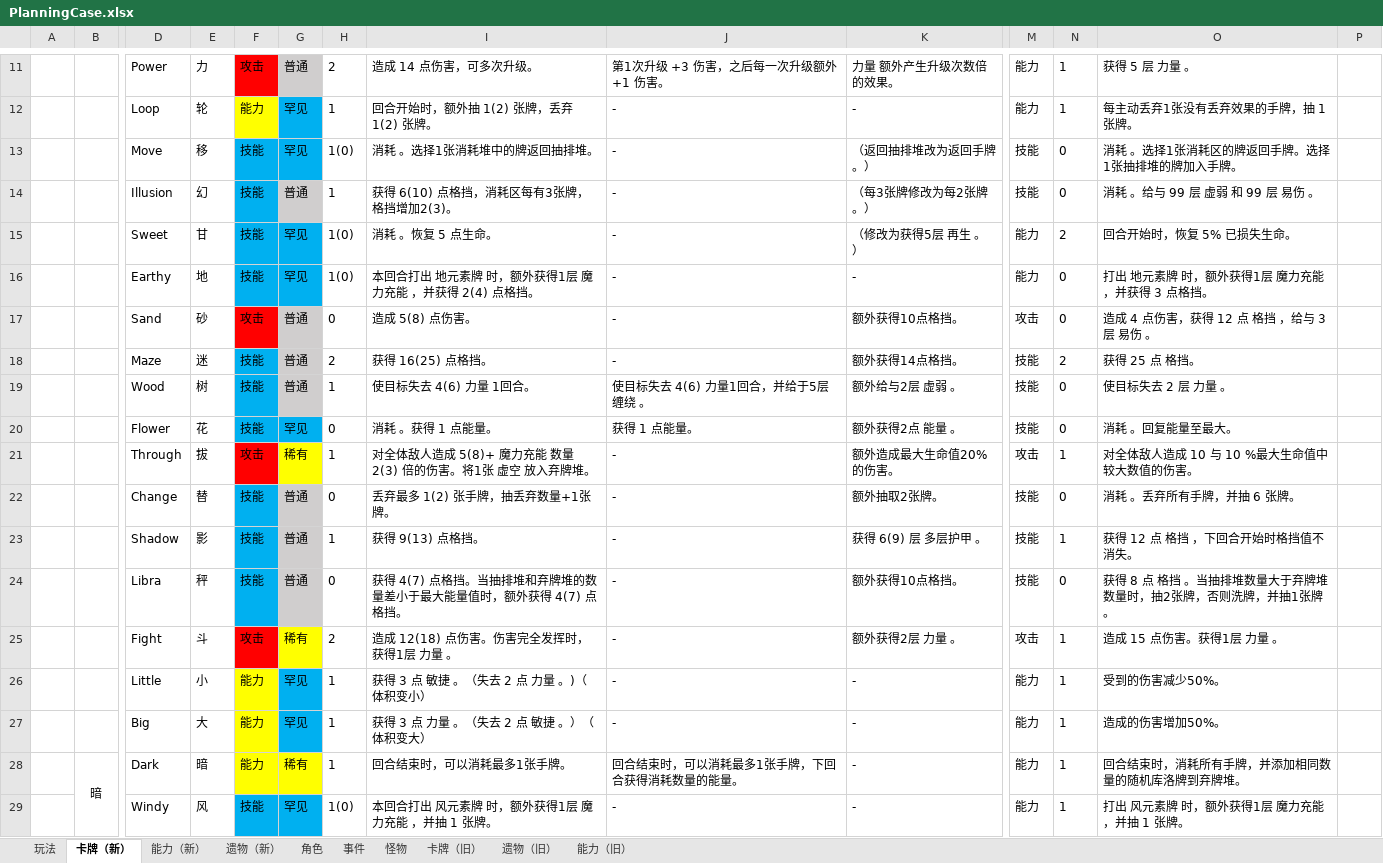
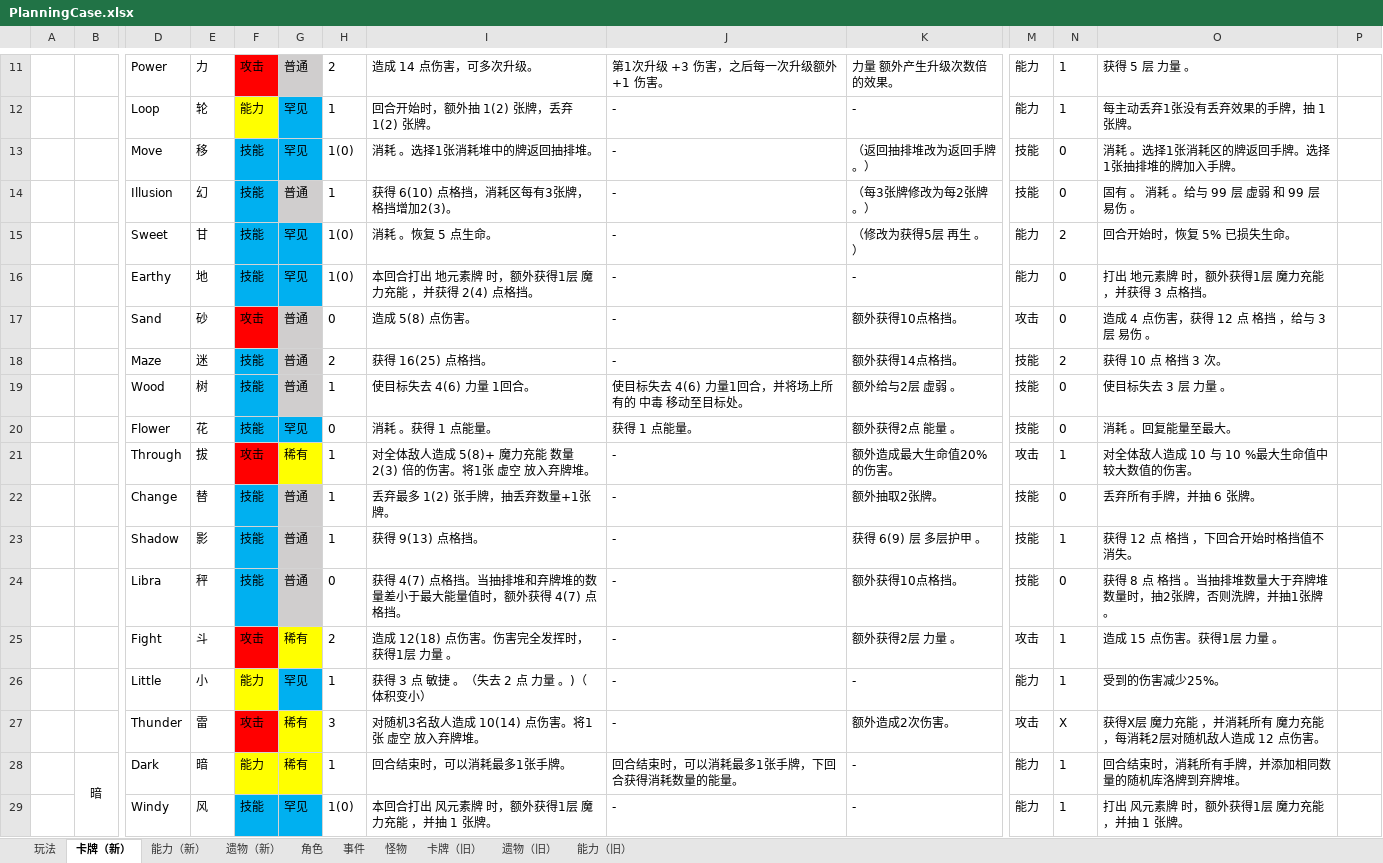
Before and after one commit to tuzishu/KinomotoSakuraMod, an Excel workbook: Excel/PlanningCase.xlsx, sheet 卡牌（新）, drawn as a sheet; only a part is shown, gaps mark what is left out; values as stored, in another font and other column widths than the file's, no borders; removed rows and columns are numbered as before the commit, all else as after; rows hold the shown columns only; the diff covers the shown part only; the diff names each change by its address in the sheet, - before the commit and + after, or states it on an @@ line.

```diff
--- a/Excel/PlanningCase.xlsx (sheet 卡牌（新）)
+++ b/Excel/PlanningCase.xlsx (sheet 卡牌（新）)
-O14: 消耗 。给与 99 层 虚弱 和 99 层 易伤 。
+O14: 固有 。 消耗 。给与 99 层 虚弱 和 99 层 易伤 。
-O18: 获得 25 点 格挡。
+O18: 获得 10 点 格挡 3 次。
-J19: 使目标失去 4(6) 力量1回合，并给于5层 缠绕 。
+J19: 使目标失去 4(6) 力量1回合，并将场上所有的 中毒 移动至目标处。
-O19: 使目标失去 2 层 力量 。
+O19: 使目标失去 3 层 力量 。
-H22: 0
+H22: 1
-O22: 消耗 。丢弃所有手牌，并抽 6 张牌。
+O22: 丢弃所有手牌，并抽 6 张牌。
-O26: 受到的伤害减少50%。
+O26: 受到的伤害减少25%。
-row 27:  |  | Big | 大 | 能力 | 罕见 | 1 | 获得 3 点 力量 。（失去 2 点 敏捷 。）（体积变大） | - | - | 能力 | 1 | 造成的伤害增加50%。
+row 27:  |  | Thunder | 雷 | 攻击 | 稀有 | 3 | 对随机3名敌人造成 10(14) 点伤害。将1张 虚空 放入弃牌堆。 | - | 额外造成2次伤害。 | 攻击 | X | 获得X层 魔力充能 ，并消耗所有 魔力充能 ，每消耗2层对随机敌人造成 12 点伤害。
```
Also changed, not shown: 1 added row, 1 removed row and 16 edited cells elsewhere in this sheet, 30 other files.
